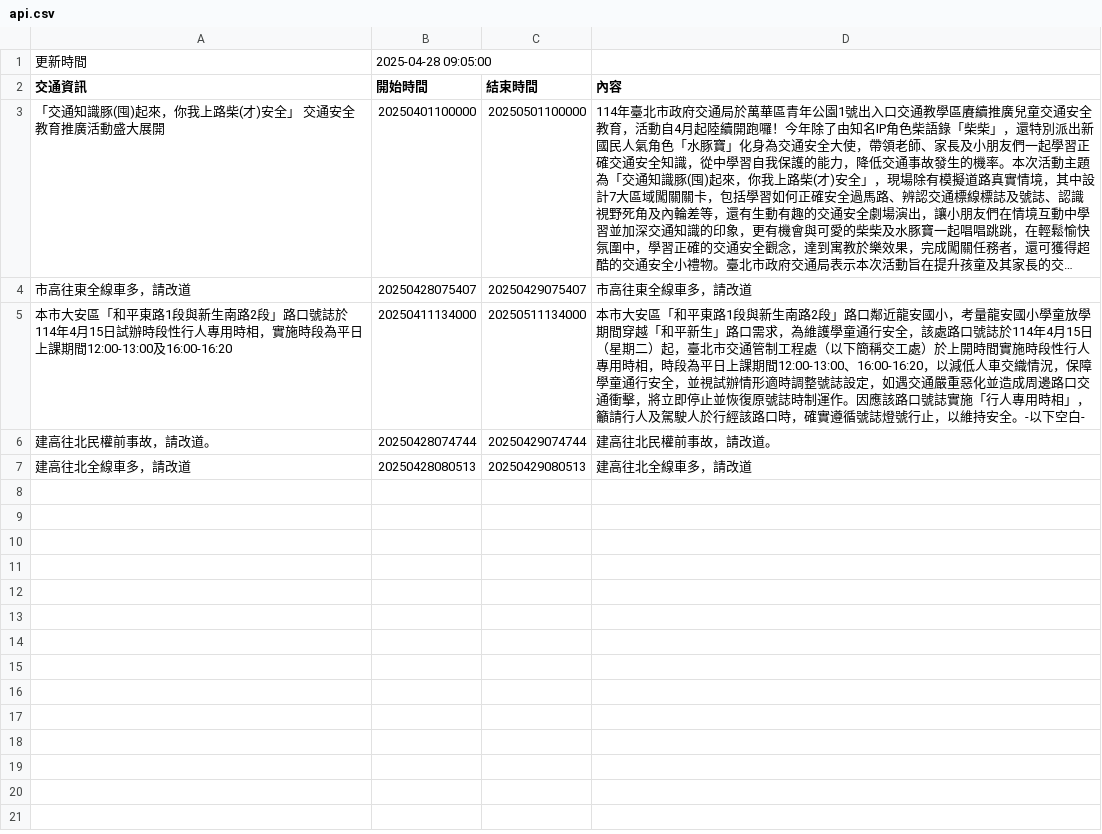
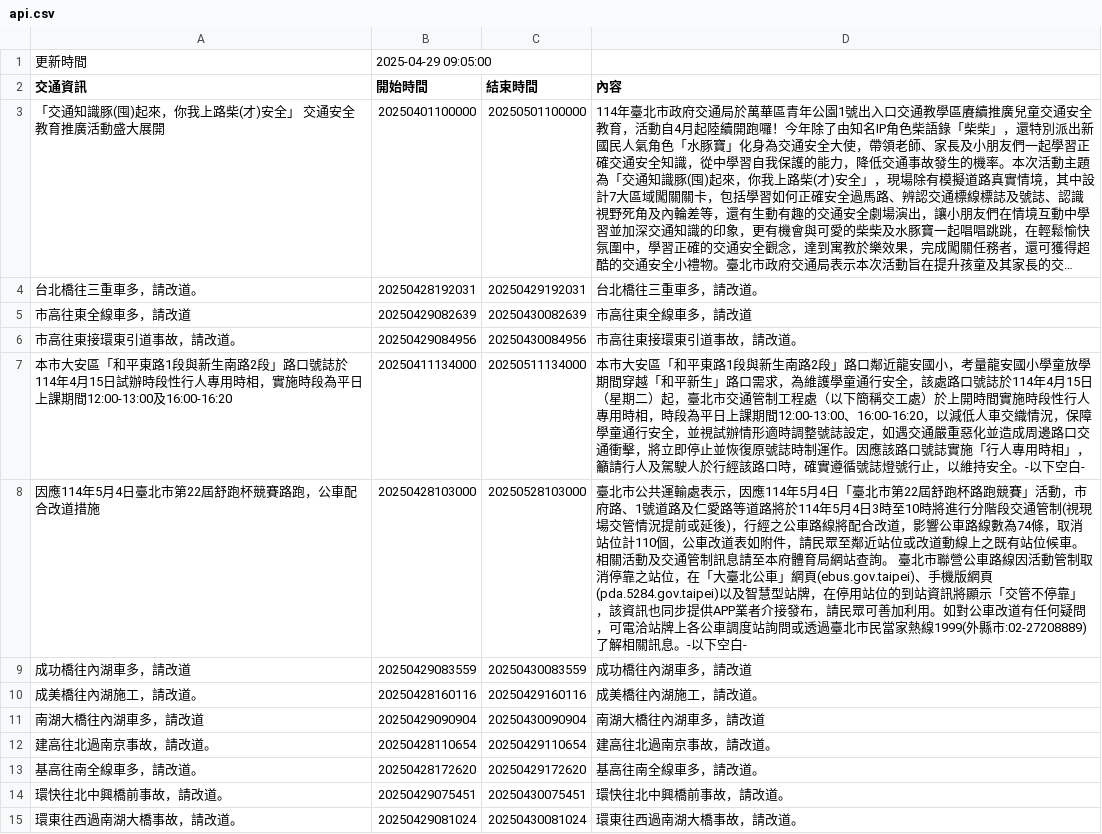
Before and after one commit to Brian-Su-tech/Open_Flatform_Mid, a CSV file: api.csv, drawn as a sheet; long unchanged cells end in …; removed rows and columns are numbered as before the commit, all else as after; the diff names each change by its address in the sheet, - before the commit and + after, or states it on an @@ line.

Commit message:
daily crawl

```diff
--- a/api.csv
+++ b/api.csv
-B1 (開始時間): 2025-04-28 09:05:00
+B1 (開始時間): 2025-04-29 09:05:00
+row 4: 台北橋往三重車多，請改道。 | 20250428192031 | 20250429192031 | 台北橋往三重車多，請改道。
-B5 (開始時間): 20250428075407
+B5 (開始時間): 20250429082639
-C5 (結束時間): 20250429075407
+C5 (結束時間): 20250430082639
+row 6: 市高往東接環東引道事故，請改道。 | 20250429084956 | 20250430084956 | 市高往東接環東引道事故，請改道。
-row 6: 建高往北民權前事故，請改道。 | 20250428074744 | 20250429074744 | 建高往北民權前事故，請改道。
-row 7: 建高往北全線車多，請改道 | 20250428080513 | 20250429080513 | 建高往北全線車多，請改道
+row 8: 因應114年5月4日臺北市第22屆舒跑杯競賽路跑，公車配合改道措施 | 20250428103000 | 20250528103000 | 臺北市公共運輸處表示，因應114年5月4日「臺北市第22屆舒跑杯路跑競賽」活動，市府路、1號道路及仁愛路等道路將於114年5月4日3時至10時將進行分階段交通管制(視現場交管情況提前或延後)，行經之公車路線將配合改道，影響公車路線數為74條，取消站位計110個，公車改道表如附件，請民眾至鄰近站位或改道動線上之既有站位候車。相關活動及交通管制訊息請至本府體育局網站查詢。 臺北市聯營公車路線因活動管制取消停靠之站位，在「大臺北公車」網頁(ebus.gov.taipei)、手機版網頁(pda.5284.gov.taipei)以及智慧型站牌，在停用站位的到站資訊將顯示「交管不停靠」，該資訊也同步提供APP業者介接發布，請民眾可善加利用。如對公車改道有任何疑問，可電洽站牌上各公車調度站詢問或透過臺北市民當家熱線1999(外縣市:02-27208889)了解相關訊息。-以下空白-
+row 9: 成功橋往內湖車多，請改道 | 20250429083559 | 20250430083559 | 成功橋往內湖車多，請改道
+row 10: 成美橋往內湖施工，請改道。 | 20250428160116 | 20250429160116 | 成美橋往內湖施工，請改道。
+row 11: 南湖大橋往內湖車多，請改道 | 20250429090904 | 20250430090904 | 南湖大橋往內湖車多，請改道
+row 12: 建高往北過南京事故，請改道。 | 20250428110654 | 20250429110654 | 建高往北過南京事故，請改道。
+row 13: 基高往南全線車多，請改道。 | 20250428172620 | 20250429172620 | 基高往南全線車多，請改道。
+row 14: 環快往北中興橋前事故，請改道。 | 20250429075451 | 20250430075451 | 環快往北中興橋前事故，請改道。
+row 15: 環東往西過南湖大橋事故，請改道。 | 20250429081024 | 20250430081024 | 環東往西過南湖大橋事故，請改道。
```
